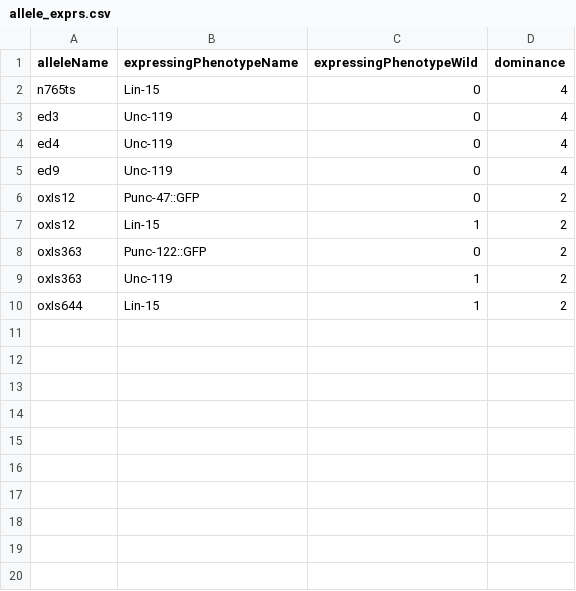
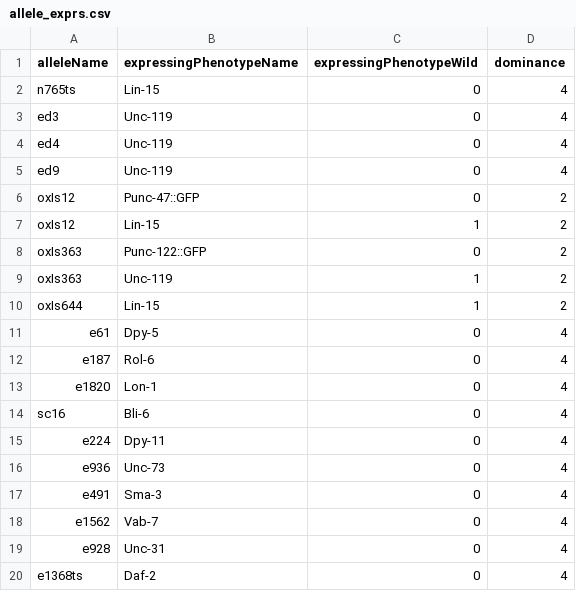
Before and after one commit to mwdavis2/worm-world, a CSV file: data/lin_15/allele_exprs.csv, drawn as a sheet; the diff names each change by its address in the sheet, - before the commit and + after, or states it on an @@ line.

```diff
--- a/data/lin_15/allele_exprs.csv
+++ b/data/lin_15/allele_exprs.csv
+row 11: e61 | Dpy-5 | 0 | 4
+row 12: e187 | Rol-6 | 0 | 4
+row 13: e1820 | Lon-1 | 0 | 4
+row 14: sc16 | Bli-6 | 0 | 4
+row 15: e224 | Dpy-11 | 0 | 4
+row 16: e936 | Unc-73 | 0 | 4
+row 17: e491 | Sma-3 | 0 | 4
+row 18: e1562 | Vab-7 | 0 | 4
+row 19: e928 | Unc-31 | 0 | 4
+row 20: e1368ts | Daf-2 | 0 | 4
```
Also changed, not shown: data/lin_15/expr_relations.csv, data/lin_15/phenotypes.csv, 5 other files.
